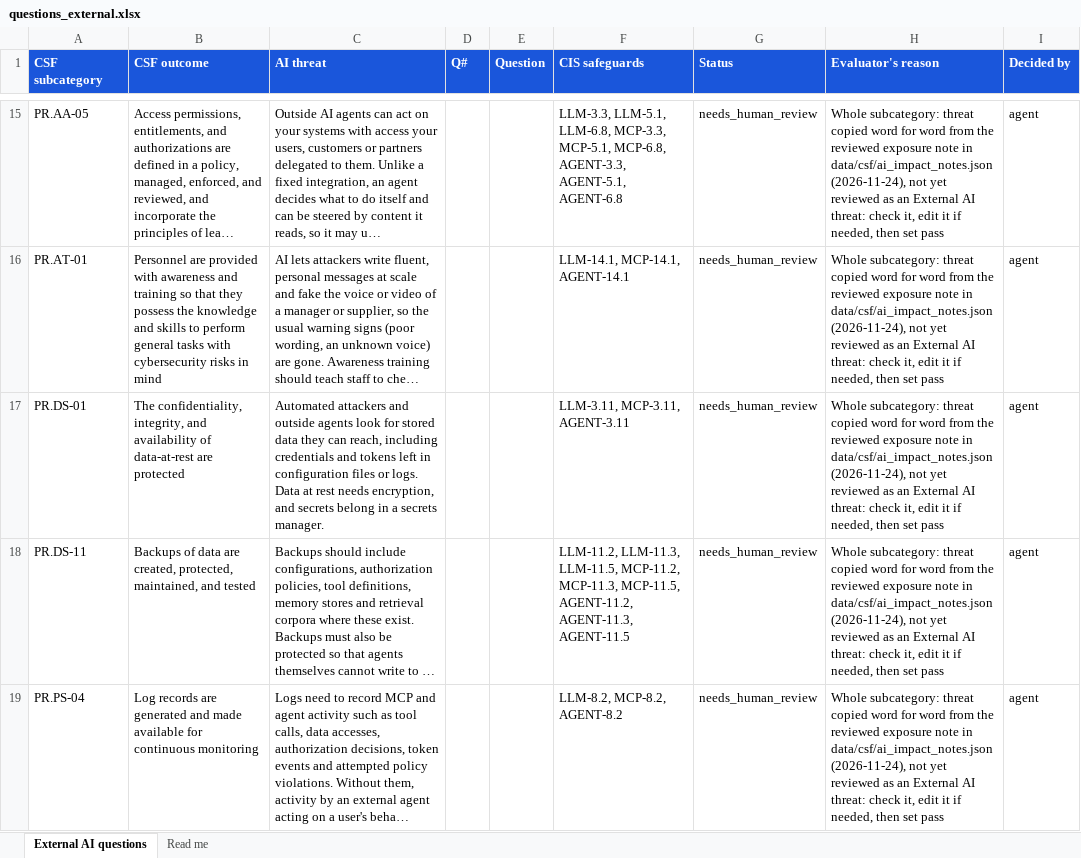
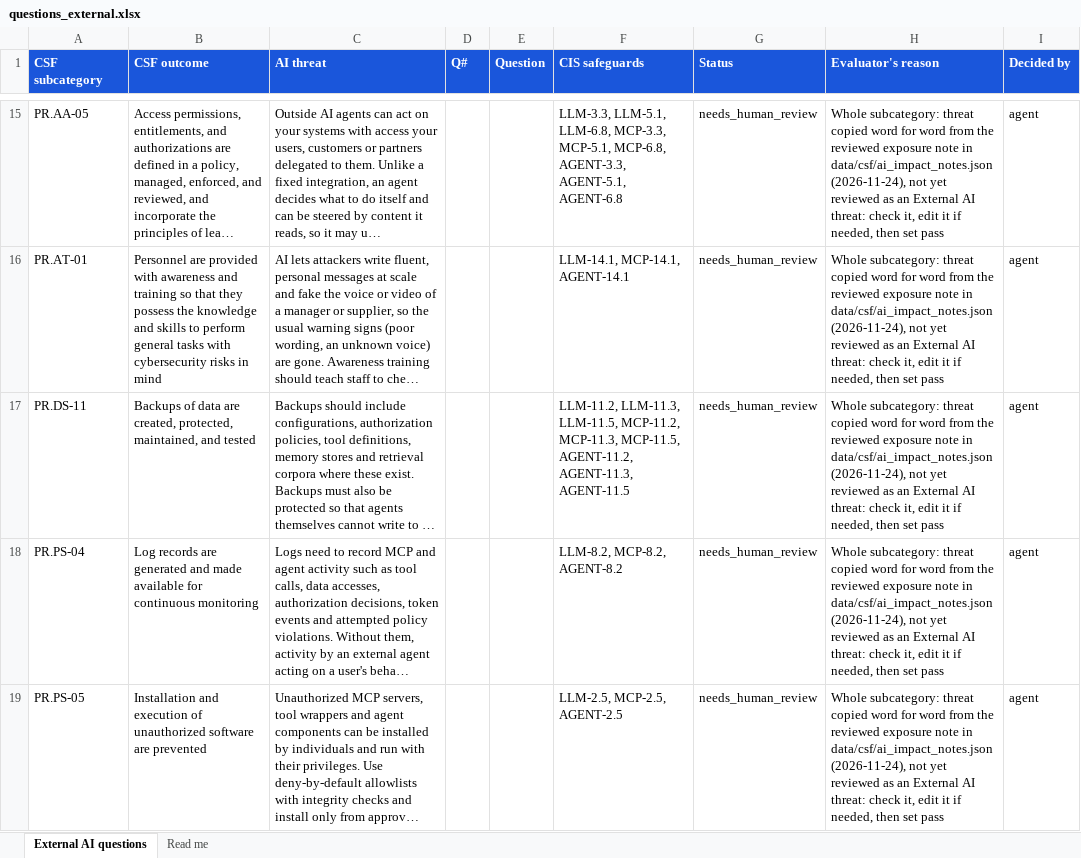
Before and after one commit to srilekha82/csf-ai-self-assessment, an Excel workbook: data/ai/authoring/questions_external.xlsx, sheet External AI questions, drawn as a sheet; only a part is shown, gaps mark what is left out; the shorter side is filled out with more unchanged rows; long unchanged cells end in …; values as stored, in another font and other column widths than the file's, no borders; the diff names each change by its address in the sheet, - before the commit and + after, or states it on an @@ line.

```diff
--- a/data/ai/authoring/questions_external.xlsx (sheet External AI questions)
+++ b/data/ai/authoring/questions_external.xlsx (sheet External AI questions)
-row 17: PR.DS-01 | The confidentiality, integrity, and availability of data-at-rest are protected | Automated attackers and outside agents look for stored data they can reach, including credentials and tokens left in configuration files or logs. Data at rest needs encryption, and secrets belong in a secrets manager. |  |  | LLM-3.11, MCP-3.11, AGENT-3.11 | needs_human_review | Whole subcategory: threat copied word for word from the reviewed exposure note in data/csf/ai_impact_notes.json (2026-11-24), not yet reviewed as an External AI threat: check it, edit it if needed, then set pass | agent
```
Also changed, not shown: 2 other files.
